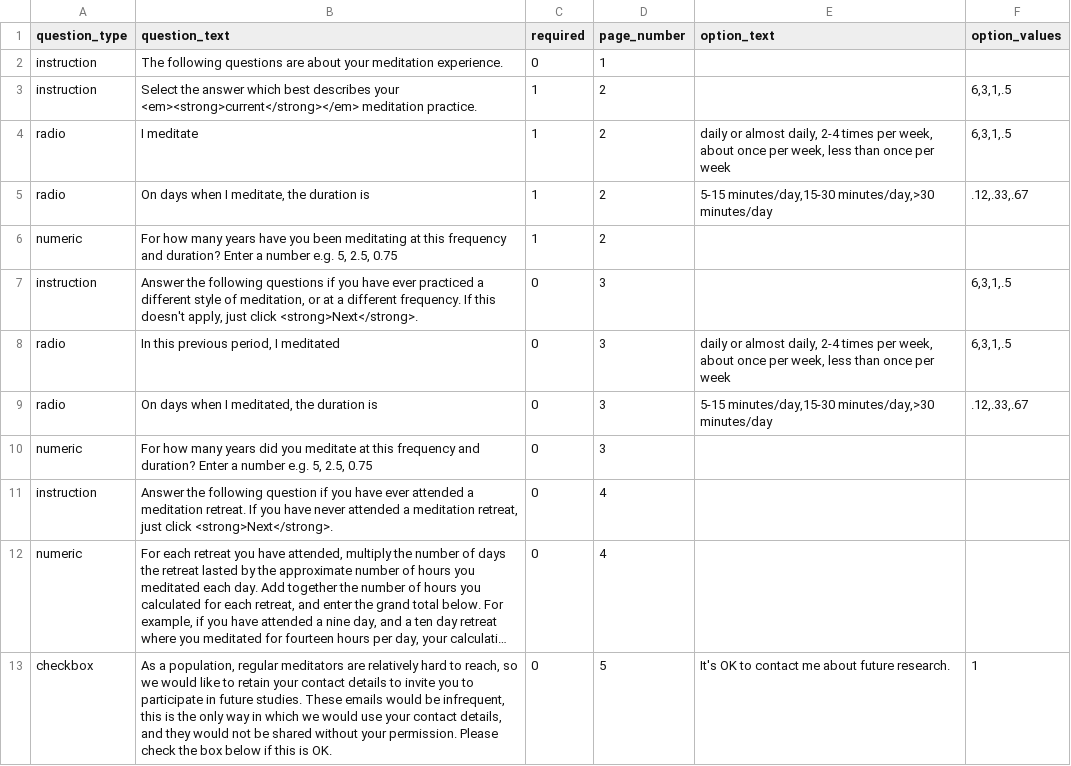
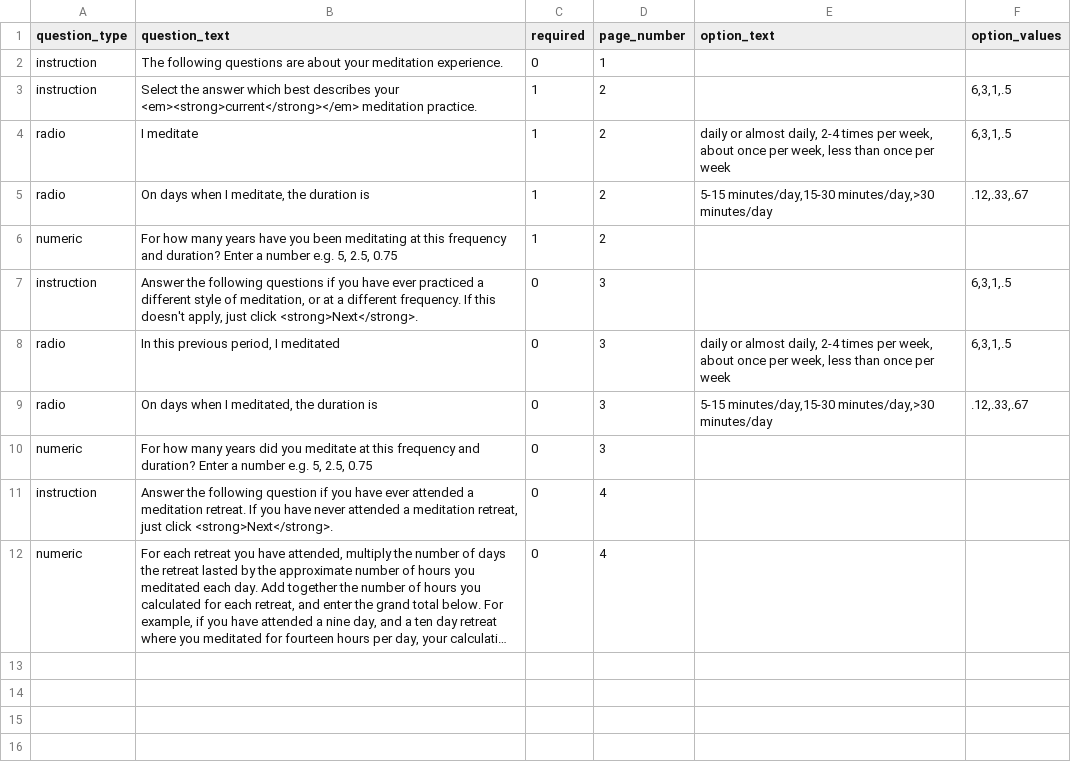
Before and after one commit to earcanal/meditation-expertise, a TSV file: survey.tsv, drawn as a sheet; long unchanged cells end in …; the diff names each change by its address in the sheet, - before the commit and + after, or states it on an @@ line.

Commit message:
Remove email retention question.
This should be part of recruitment.

```diff
--- a/survey.tsv
+++ b/survey.tsv
-row 13: checkbox | As a population, regular meditators are relatively hard to reach, so we would like to retain your contact details to invite you to participate in future studies. These emails would be infrequent, this is the only way in which we would use your contact details, and they would not be shared without your permission. Please check the box below if this is OK. | 0 | 5 | It's OK to contact me about future research. | 1
```
Also changed, not shown: 1 other file.
